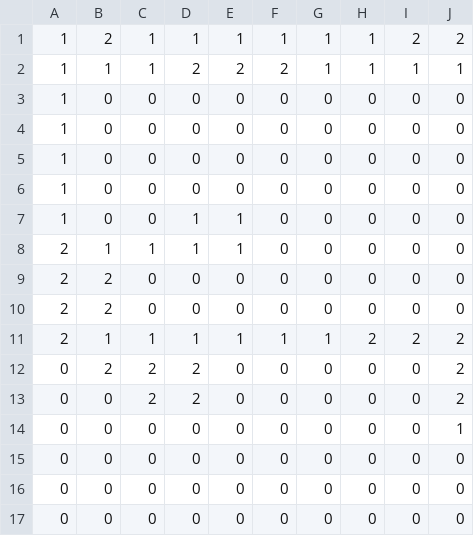
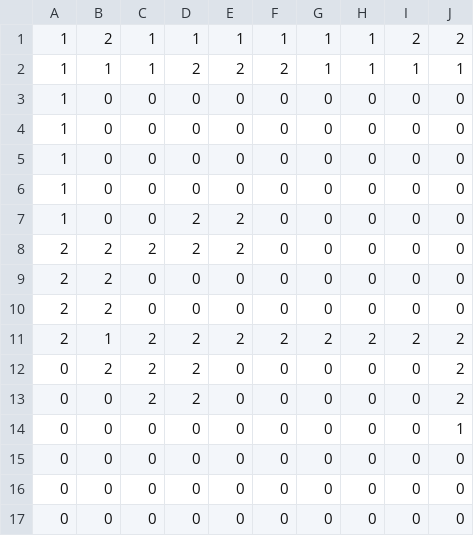
Before and after one commit to dwursteisen/gravity-balls, a CSV file: aberation/simplified/Level_1/IntGrid.csv, drawn as a sheet; only a part is shown; the diff names each change by its address in the sheet, - before the commit and + after, or states it on an @@ line.

```diff
--- a/aberation/simplified/Level_1/IntGrid.csv
+++ b/aberation/simplified/Level_1/IntGrid.csv
-D7:D8: 1
+D7:D8: 2
-E7:E8: 1
+E7:E8: 2
-B8: 1
+B8: 2
-C8: 1
+C8: 2
-C11: 1
+C11: 2
-D11: 1
+D11: 2
-E11: 1
+E11: 2
-F11: 1
+F11: 2
-G11: 1
+G11: 2
```
Also changed, not shown: aberation/simplified/Level_2/IntGrid.csv, aberation/simplified/Level_3/IntGrid.csv, 50 other files.
